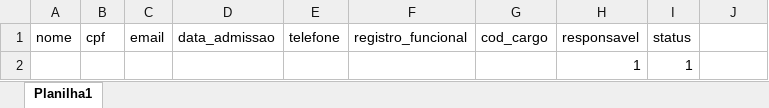
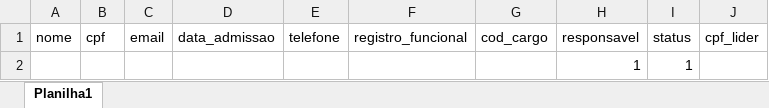
Before and after one commit to paulodm145/connecta-front, an Excel workbook: public/importacao_pessoas.xlsx, sheet Planilha1, drawn as a sheet; values as stored, in another font and other column widths than the file's, no borders; charts and pictures not drawn; the diff names each change by its address in the sheet, - before the commit and + after, or states it on an @@ line.

```diff
--- a/public/importacao_pessoas.xlsx (sheet Planilha1)
+++ b/public/importacao_pessoas.xlsx (sheet Planilha1)
-J1: (empty)
+J1: cpf_lider
```
Also changed, not shown: charts or pictures, 4 other files.
